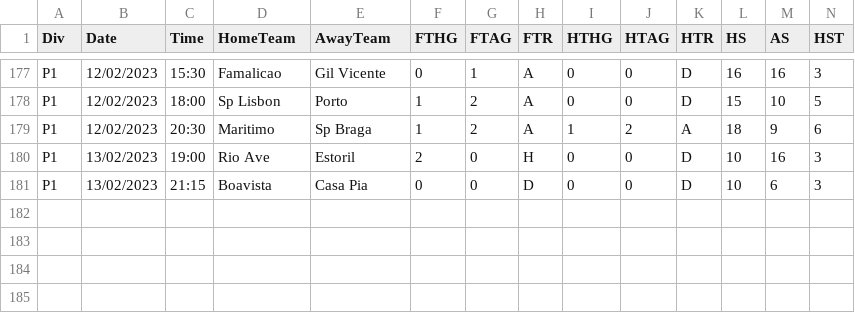
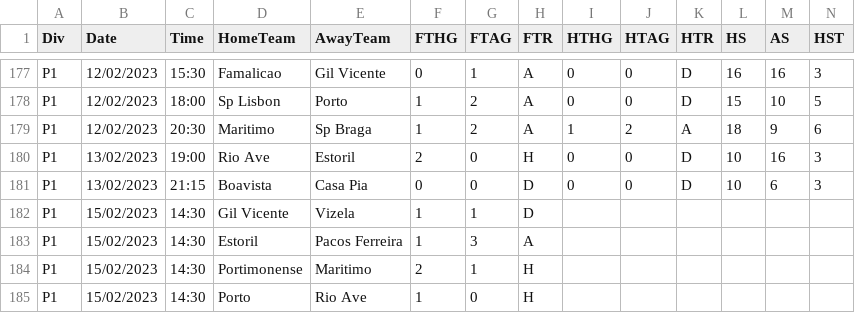
Before and after one commit to 450fausto/database, a CSV file: Run/P1 (6).csv, drawn as a sheet; only a part is shown, gaps mark what is left out; rows hold the shown columns only; the diff names each change by its address in the sheet, - before the commit and + after, or states it on an @@ line.

Commit message:
Update P1 (6).csv

```diff
--- a/Run/P1 (6).csv
+++ b/Run/P1 (6).csv
+row 182: P1 | 15/02/2023 | 14:30 | Gil Vicente | Vizela | 1 | 1 | D
+row 183: P1 | 15/02/2023 | 14:30 | Estoril | Pacos Ferreira | 1 | 3 | A
+row 184: P1 | 15/02/2023 | 14:30 | Portimonense | Maritimo | 2 | 1 | H
+row 185: P1 | 15/02/2023 | 14:30 | Porto | Rio Ave | 1 | 0 | H
```
